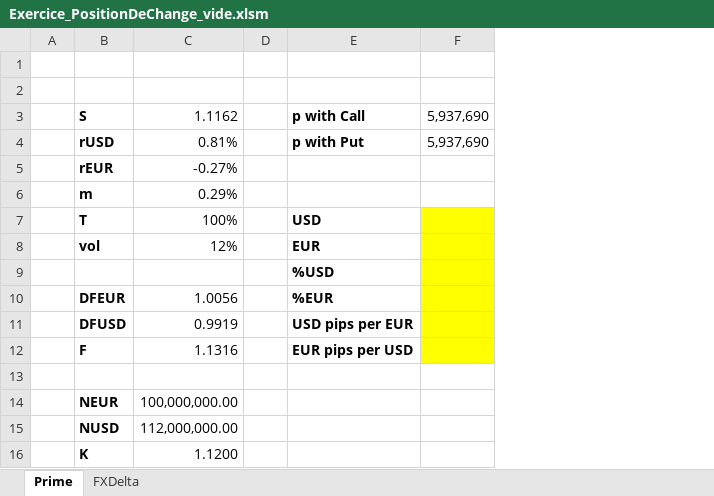
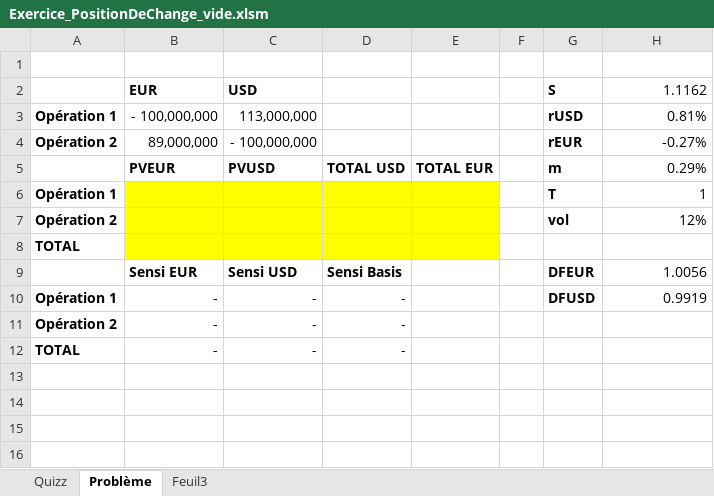
Before and after one commit to rguillemot/Formation_Finance, an Excel workbook: Forex_Credit_Equity/excel/Exercice_PositionDeChange_vide.xlsm, sheet Problème, drawn as a sheet; values as stored, in another font and other column widths than the file's, no borders; removed rows and columns are numbered as before the commit, all else as after; the diff names each change by its address in the sheet, - before the commit and + after, or states it on an @@ line.

```diff
--- a/Forex_Credit_Equity/excel/Exercice_PositionDeChange_vide.xlsm (sheet Problème)
+++ b/Forex_Credit_Equity/excel/Exercice_PositionDeChange_vide.xlsm (sheet Problème)
-sheet tab: Prime
+sheet tab: Problème
-sheet tab: FXDelta
+sheet tab: Quizz
+sheet tab: Feuil3
+column A, rows 3-12: Opération 1 | Opération 2 |  | Opération 1 | Opération 2 | TOTAL |  | Opération 1 | Opération 2 | TOTAL
+column B (EUR), rows 3-12: - 100,000,000 | 89,000,000 | PVEUR |  |  |  | Sensi EUR | - | - | -
+column C (USD), rows 3-12: 113,000,000 | - 100,000,000 | PVUSD |  |  |  | Sensi USD | - | - | -
+column D, rows 5-12: TOTAL USD |  |  |  | Sensi Basis | - | - | -
+column E, row 5: TOTAL EUR
-column D, empty
-column E (p with Call), rows 4-11: p with Put |  |  | USD | EUR | %USD | %EUR | USD pips per EUR
-column F (5,937,690), row 4: 5,937,690
-row 1: (empty)
-H6 (1.1162): 100%
+H6 (1.1162): 1
-row 12:  | F | 1.1316 |  | EUR pips per USD
-row 11: (empty)
+row 11: Opération 2 | - | - | -
-G12 (S): NEUR
+G12 (S): (empty)
-H12 (1.1162): 100,000,000.00
+H12 (1.1162): (empty)
-row 15:  | NUSD | 112,000,000.00
-row 16:  | K | 1.1200
```
Also changed, not shown: formulas that keep their value, Forex_Credit_Equity/excel/Exercice_PositionDeChange.xlsm, Forex_Credit_Equity/excel/FXOption.xlsm, 16 other files.
